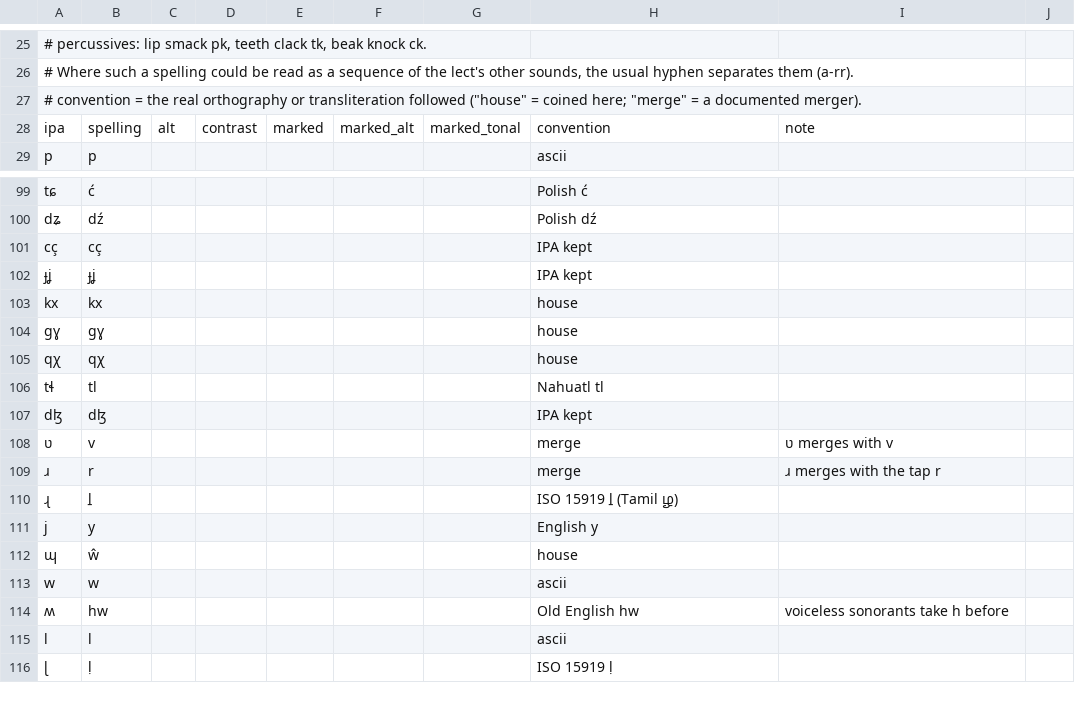
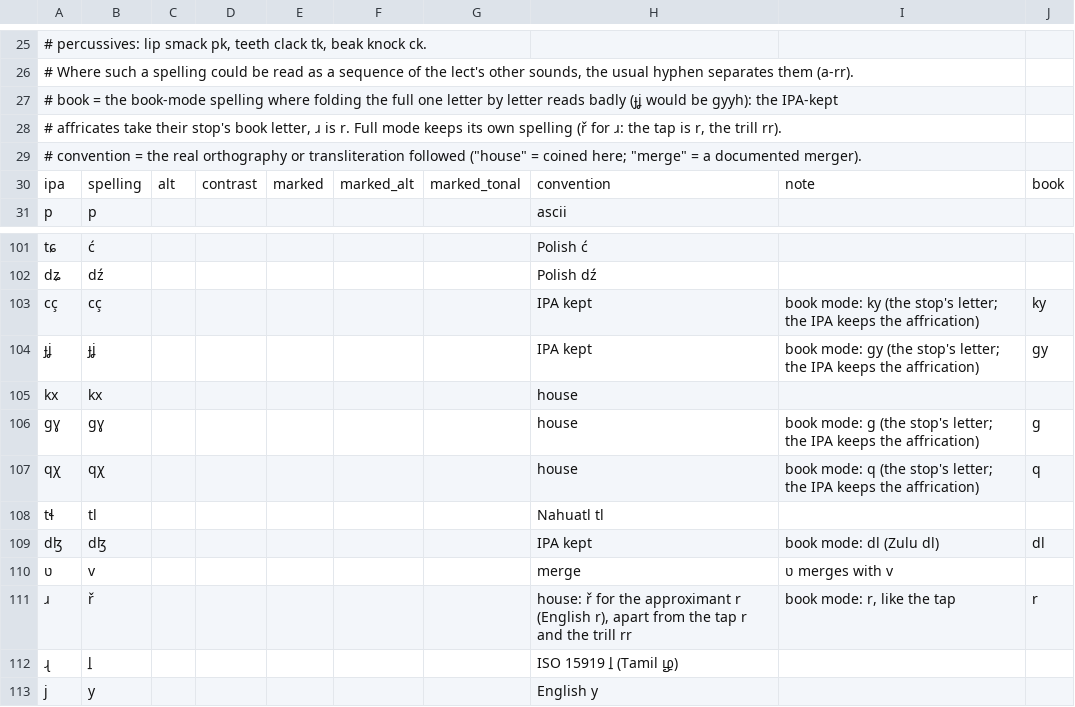
Before and after one commit to engma-linguistics/procedural-world-generation, a TSV file: planet/language/data/romanization.tsv, drawn as a sheet; only a part is shown, gaps mark what is left out; the shorter side is filled out with more unchanged rows; addresses are those after the commit; the diff names each change by its address in the sheet, - before the commit and + after, or states it on an @@ line.

```diff
--- a/planet/language/data/romanization.tsv
+++ b/planet/language/data/romanization.tsv
+row 27: # book = the book-mode spelling where folding the full one letter by letter reads badly (ɟʝ would be gyyh): the IPA-kept
+row 28: # affricates take their stop's book letter, ɹ is r. Full mode keeps its own spelling (ř for ɹ: the tap is r, the trill rr).
-J30: (empty)
+J30: book
-I103: (empty)
+I103: book mode: ky (the stop's letter; the IPA keeps the affrication)
-J103: (empty)
+J103: ky
-I104: (empty)
+I104: book mode: gy (the stop's letter; the IPA keeps the affrication)
-J104: (empty)
+J104: gy
-I106: (empty)
+I106: book mode: g (the stop's letter; the IPA keeps the affrication)
-J106: (empty)
+J106: g
-I107: (empty)
+I107: book mode: q (the stop's letter; the IPA keeps the affrication)
-J107: (empty)
+J107: q
-I109: (empty)
+I109: book mode: dl (Zulu dl)
-J109: (empty)
+J109: dl
-B111: r
+B111: ř
-H111: merge
+H111: house: ř for the approximant r (English r), apart from the tap r and the trill rr
-I111: ɹ merges with the tap r
+I111: book mode: r, like the tap
-J111: (empty)
+J111: r
```
Also changed, not shown: planet/language/data/sound_changes.tsv, 38 other files.
